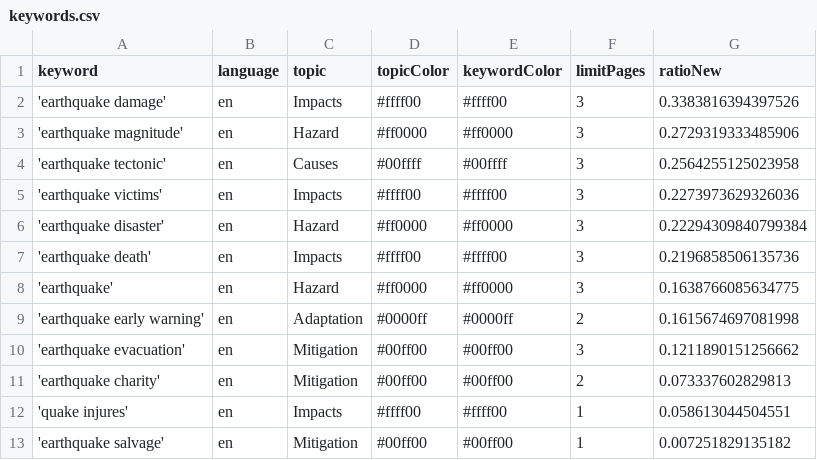
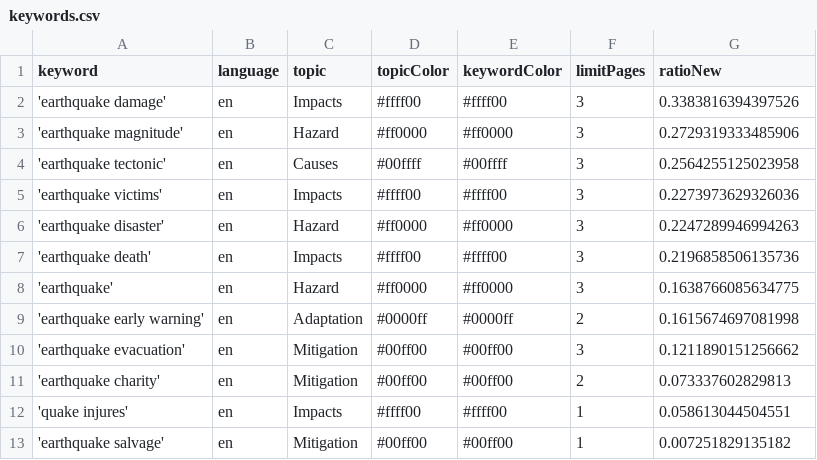
Before and after one commit to tg-news/EarthquakeIsComing, a CSV file: keywords.csv, drawn as a sheet.

```diff
--- a/keywords.csv
+++ b/keywords.csv
@@ -5,3 +5,3 @@ keyword,language,topic,topicColor,keywordColor,limitPages,ratioNew
 'earthquake victims',en,Impacts,#ffff00,#ffff00,3,0.2273973629326036
-'earthquake disaster',en,Hazard,#ff0000,#ff0000,3,0.22294309840799384
+'earthquake disaster',en,Hazard,#ff0000,#ff0000,3,0.2247289946994263
 'earthquake death',en,Impacts,#ffff00,#ffff00,3,0.2196858506135736
```
Also changed, not shown: csv/news_2026_07.csv, 2 other files.
